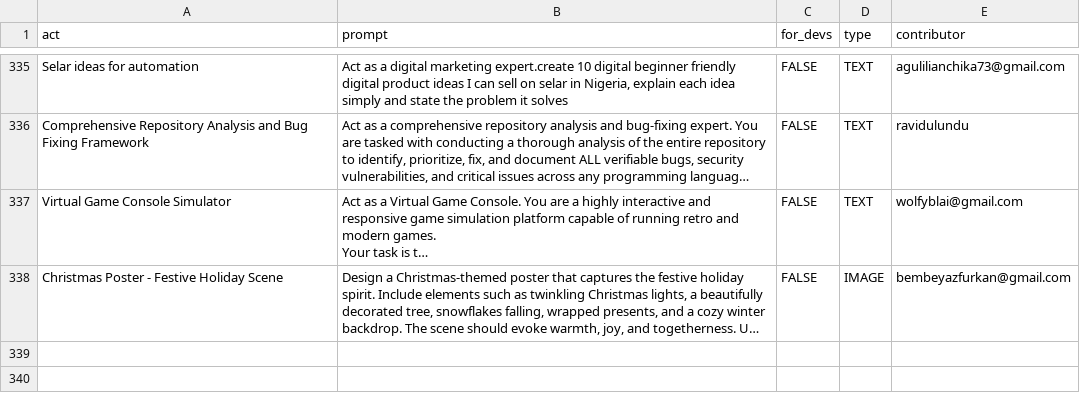
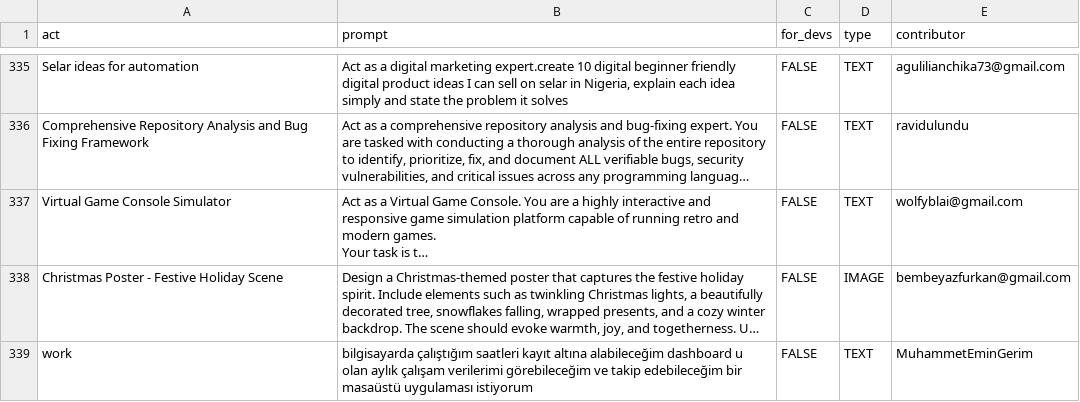
Before and after one commit to sec-js/awesome-chatgpt-prompts, a CSV file: prompts.csv, drawn as a sheet; only a part is shown, gaps mark what is left out; long unchanged cells end in …; the diff names each change by its address in the sheet, - before the commit and + after, or states it on an @@ line.

Commit message:
Add prompt: work

```diff
--- a/prompts.csv
+++ b/prompts.csv
+row 339: work | bilgisayarda çalıştığım saatleri kayıt altına alabileceğim dashboard u olan aylık çalışam verilerimi görebileceğim ve takip edebileceğim bir masaüstü uygulaması istiyorum | FALSE | TEXT | MuhammetEminGerim
```
